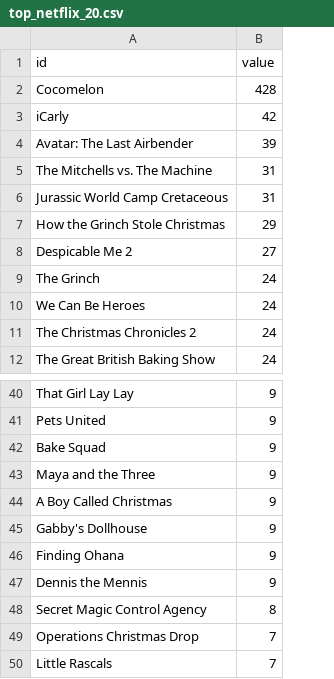
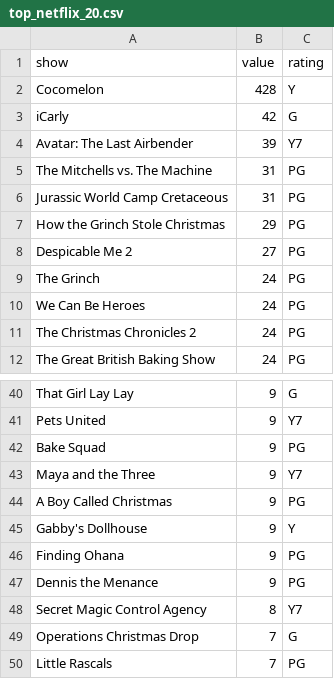
Before and after one commit to RConnie/CAPP30239_FA22, a CSV file: final_project/top_netflix_20.csv, drawn as a sheet; only a part is shown, gaps mark what is left out; the diff names each change by its address in the sheet, - before the commit and + after, or states it on an @@ line.

```diff
--- a/final_project/top_netflix_20.csv
+++ b/final_project/top_netflix_20.csv
+column C (rating), rows 2-12: Y | G | Y7 | PG | PG | PG | PG | PG | PG | PG | PG; rows 40-50: G | Y7 | PG | Y7 | PG | Y | PG | PG | Y7 | G | PG
-A1: id
+A1: show
-A47 (show): Dennis the Mennis
+A47 (show): Dennis the Menance
```
Also changed, not shown: 6 other files.
